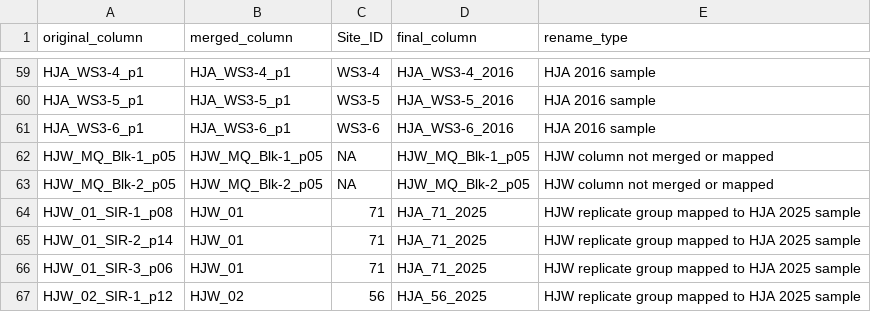
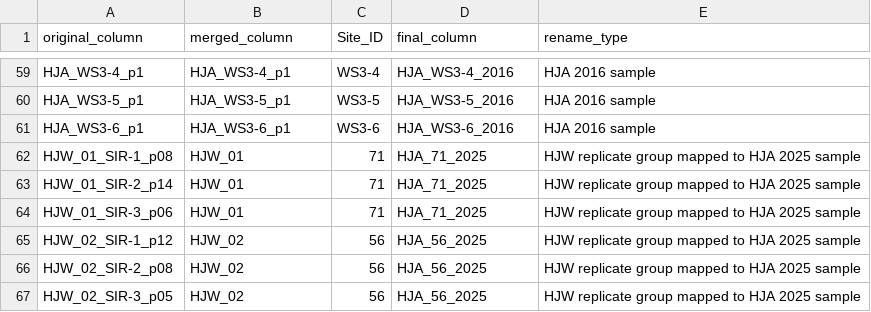
Before and after one commit to vgc40/HJA_Data_Merging, a CSV file: Merged_Output/HJA_2016_HJW_2025-column_name_mapping.csv, drawn as a sheet; only a part is shown, gaps mark what is left out; the shorter side is filled out with more unchanged rows.

```diff
--- a/Merged_Output/HJA_2016_HJW_2025-column_name_mapping.csv
+++ b/Merged_Output/HJA_2016_HJW_2025-column_name_mapping.csv
@@ -61,4 +61,2 @@ HJA_WS3-5_p1,HJA_WS3-5_p1,WS3-5,HJA_WS3-5_2016,HJA 2016 sample
 HJA_WS3-6_p1,HJA_WS3-6_p1,WS3-6,HJA_WS3-6_2016,HJA 2016 sample
-HJW_MQ_Blk-1_p05,HJW_MQ_Blk-1_p05,NA,HJW_MQ_Blk-1_p05,HJW column not merged or mapped
-HJW_MQ_Blk-2_p05,HJW_MQ_Blk-2_p05,NA,HJW_MQ_Blk-2_p05,HJW column not merged or mapped
 HJW_01_SIR-1_p08,HJW_01,71,HJA_71_2025,HJW replicate group mapped to HJA 2025 sample
```
Also changed, not shown: 5 other files.
